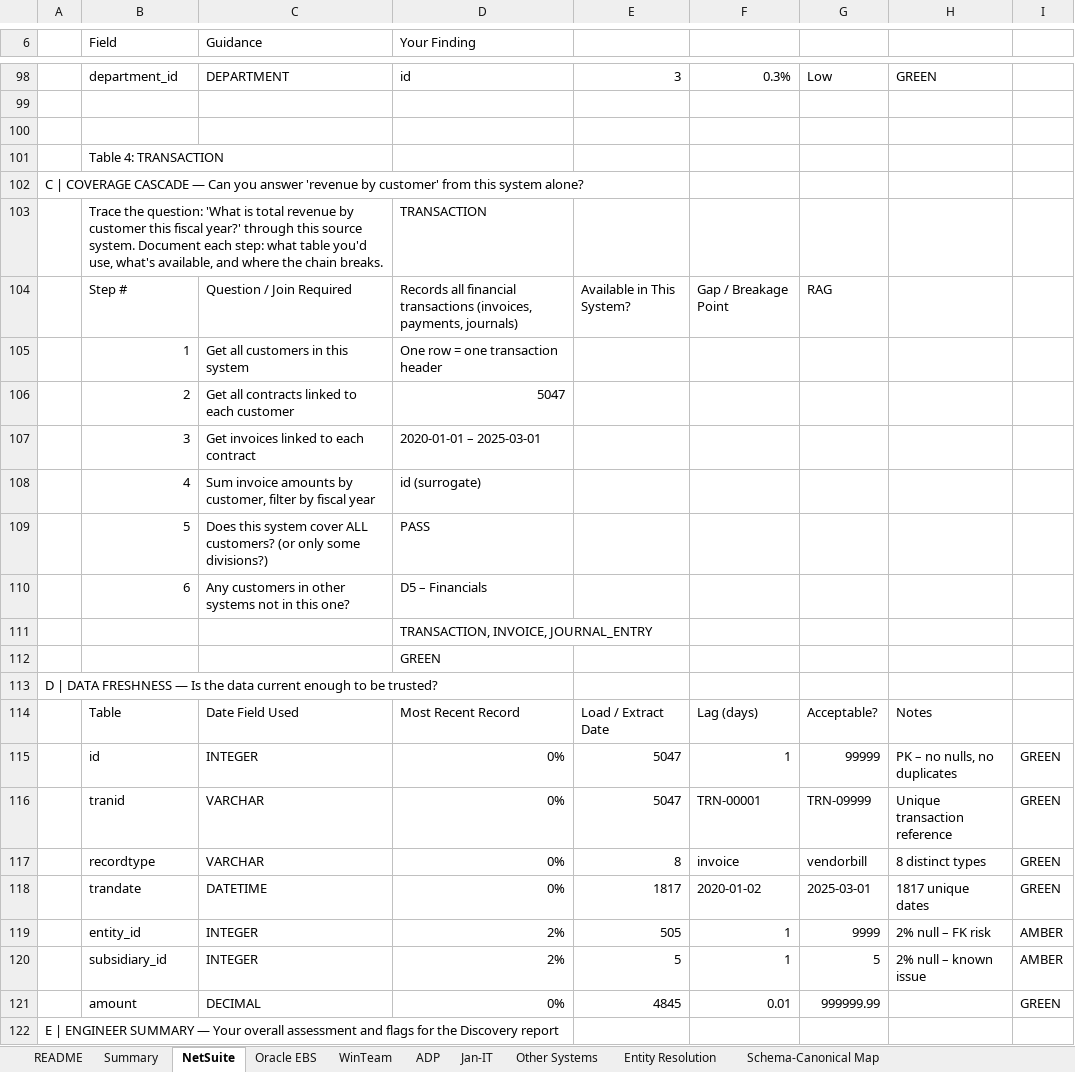
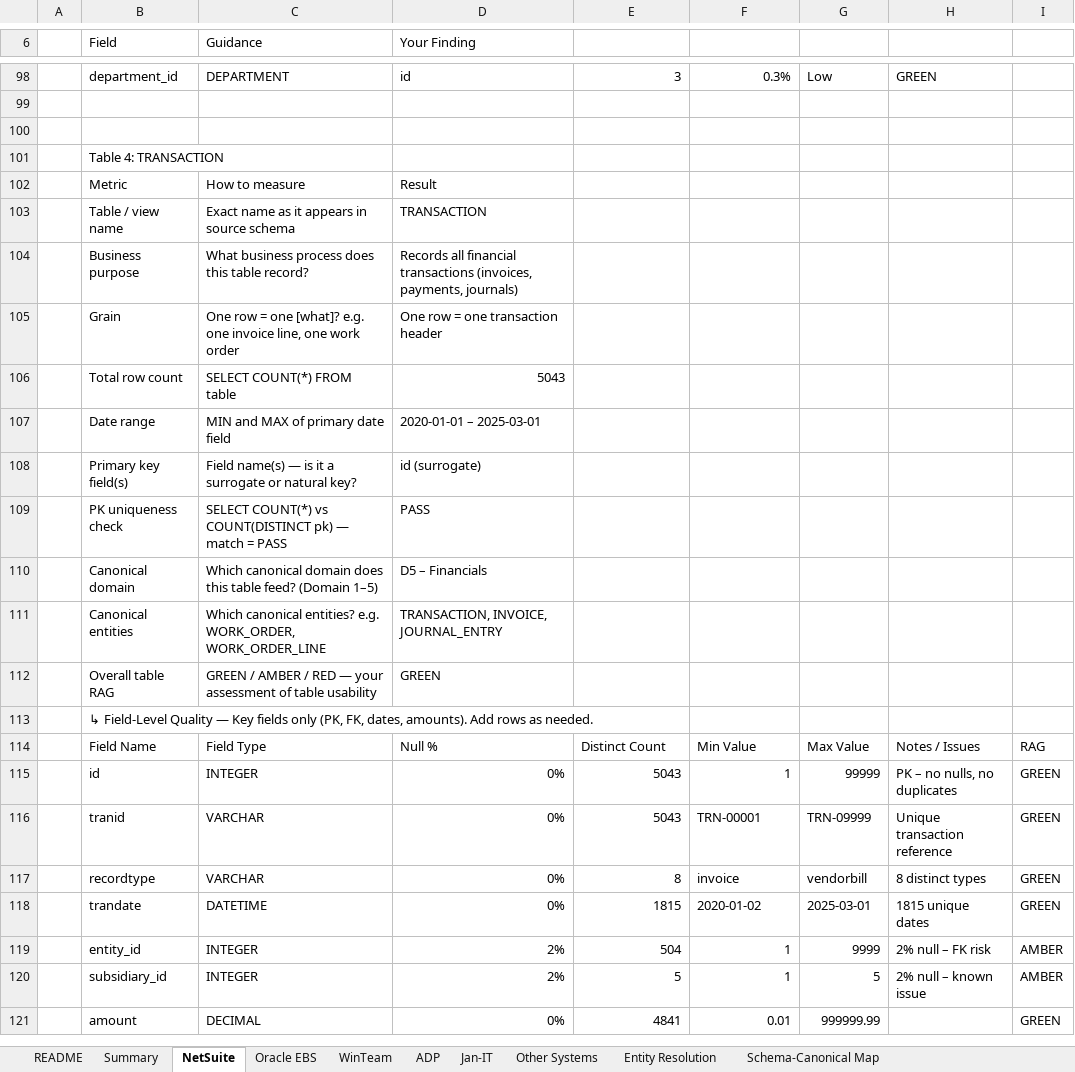
Before and after one commit to arulsharmadg/tfg-netsuite-profiler, an Excel workbook: output/TFG_DataProfiling_Template_NetSuite_Filled.xlsx, sheet NetSuite, drawn as a sheet; only a part is shown, gaps mark what is left out; values as stored, in another font and other column widths than the file's, no cell formats; removed rows and columns are numbered as before the commit, all else as after; the diff covers the shown part only; the diff names each change by its address in the sheet, - before the commit and + after, or states it on an @@ line.

```diff
--- a/output/TFG_DataProfiling_Template_NetSuite_Filled.xlsx (sheet NetSuite)
+++ b/output/TFG_DataProfiling_Template_NetSuite_Filled.xlsx (sheet NetSuite)
-row 102: C | COVERAGE CASCADE — Can you answer 'revenue by customer' from this system alone?
-row 103:  | Trace the question: 'What is total revenue by customer this fiscal year?' through this source system. Document each step: what table you'd use, what's available, and where the chain breaks. |  | TRANSACTION
-row 104:  | Step # | Question / Join Required | Records all financial transactions (invoices, payments, journals) | Available in This System? | Gap / Breakage Point | RAG
-row 105:  | 1 | Get all customers in this system | One row = one transaction header
-row 106:  | 2 | Get all contracts linked to each customer | 5047
-row 107:  | 3 | Get invoices linked to each contract | 2020-01-01 – 2025-03-01
-row 108:  | 4 | Sum invoice amounts by customer, filter by fiscal year | id (surrogate)
-row 109:  | 5 | Does this system cover ALL customers? (or only some divisions?) | PASS
-row 110:  | 6 | Any customers in other systems not in this one? | D5 – Financials
-row 111:  |  |  | TRANSACTION, INVOICE, JOURNAL_ENTRY
-row 112:  |  |  | GREEN
-row 113: D | DATA FRESHNESS — Is the data current enough to be trusted?
-row 114:  | Table | Date Field Used | Most Recent Record | Load / Extract Date | Lag (days) | Acceptable? | Notes
+row 102:  | Metric | How to measure | Result
+row 103:  | Table / view name | Exact name as it appears in source schema | TRANSACTION
+row 104:  | Business purpose | What business process does this table record? | Records all financial transactions (invoices, payments, journals)
+row 105:  | Grain | One row = one [what]? e.g. one invoice line, one work order | One row = one transaction header
+row 106:  | Total row count | SELECT COUNT(*) FROM table | 5043
+row 107:  | Date range | MIN and MAX of primary date field | 2020-01-01 – 2025-03-01
+row 108:  | Primary key field(s) | Field name(s) — is it a surrogate or natural key? | id (surrogate)
+row 109:  | PK uniqueness check | SELECT COUNT(*) vs COUNT(DISTINCT pk) — match = PASS | PASS
+row 110:  | Canonical domain | Which canonical domain does this table feed? (Domain 1–5) | D5 – Financials
+row 111:  | Canonical entities | Which canonical entities? e.g. WORK_ORDER, WORK_ORDER_LINE | TRANSACTION, INVOICE, JOURNAL_ENTRY
+row 112:  | Overall table RAG | GREEN / AMBER / RED — your assessment of table usability | GREEN
+row 113:  | ↳ Field-Level Quality — Key fields only (PK, FK, dates, amounts). Add rows as needed.
+row 114:  | Field Name | Field Type | Null % | Distinct Count | Min Value | Max Value | Notes / Issues | RAG
-E115:E116: 5047
+E115:E116: 5043
-E118: 1817
+E118: 1815
-H118: 1817 unique dates
+H118: 1815 unique dates
-E119: 505
+E119: 504
-E121: 4845
+E121: 4841
-row 122: E | ENGINEER SUMMARY — Your overall assessment and flags for the Discovery report
```
Also changed, not shown: 85 added rows, 84 removed rows, 3 moved rows and 116 edited cells elsewhere in this sheet, cell formats, 1 other file.
